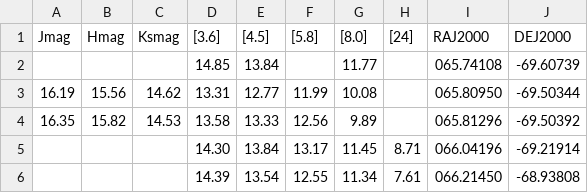
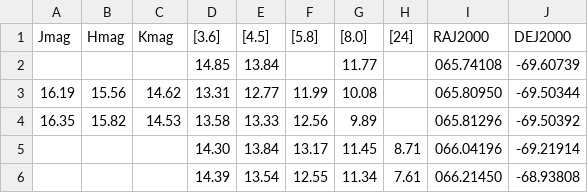
Before and after one commit to Mahdi-Abdollahii/Dusty-Stellar-Sources-Classification, a TSV file: Test_Data/Gruendl_2009.tsv, drawn as a sheet; only a part is shown.

Commit message:
Update Gruendl_2009.tsv

```diff
--- a/Test_Data/Gruendl_2009.tsv
+++ b/Test_Data/Gruendl_2009.tsv
@@ -1,2 +1,2 @@
-Jmag;Hmag;Ksmag;[3.6];[4.5];[5.8];[8.0];[24];RAJ2000;DEJ2000
+Jmag;Hmag;Kmag;[3.6];[4.5];[5.8];[8.0];[24];RAJ2000;DEJ2000
      ;     ;     ;14.85;13.84;     ;11.77;     ;065.74108;-69.60739
```
